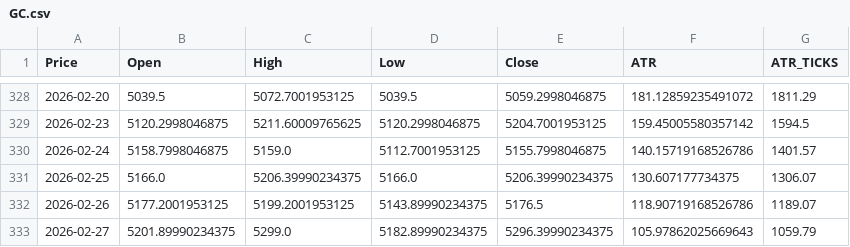
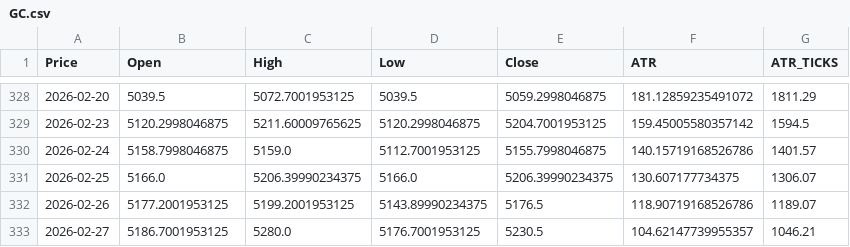
Before and after one commit to tusiklavan13/QuickLot, a CSV file: history/GC.csv, drawn as a sheet; only a part is shown, gaps mark what is left out; the diff names each change by its address in the sheet, - before the commit and + after, or states it on an @@ line.

Commit message:
chore(history): update CSV + market-history.json

```diff
--- a/history/GC.csv
+++ b/history/GC.csv
-B333 (Open): 5201.89990234375
+B333 (Open): 5186.7001953125
-C333 (High): 5299.0
+C333 (High): 5280.0
-D333 (Low): 5182.89990234375
+D333 (Low): 5176.7001953125
-E333 (Close): 5296.39990234375
+E333 (Close): 5230.5
-F333 (ATR): 105.97862025669643
+F333 (ATR): 104.62147739955357
-G333 (ATR_TICKS): 1059.79
+G333 (ATR_TICKS): 1046.21
```
Also changed, not shown: history/CL.csv, history/ES.csv, 16 other files.
